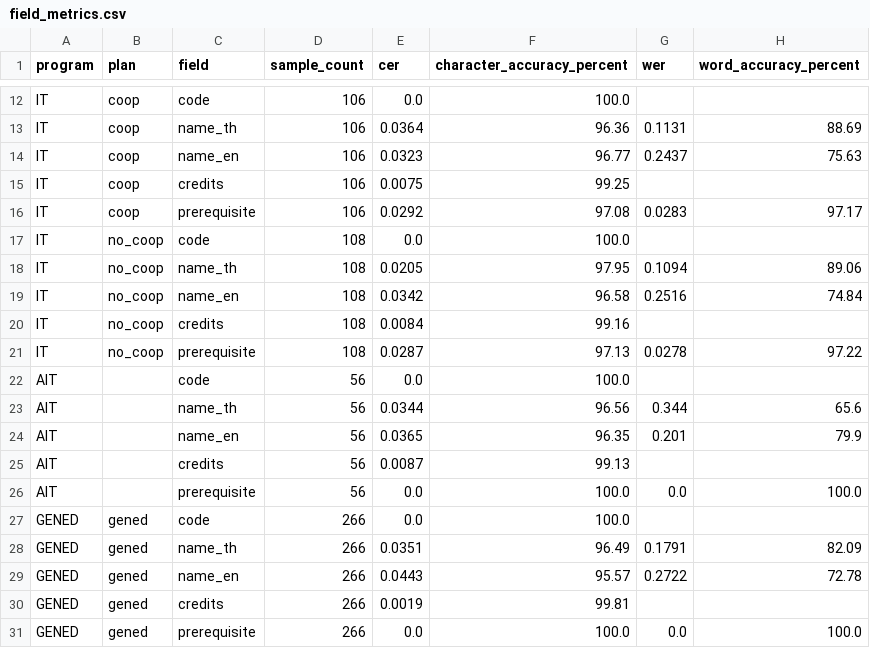
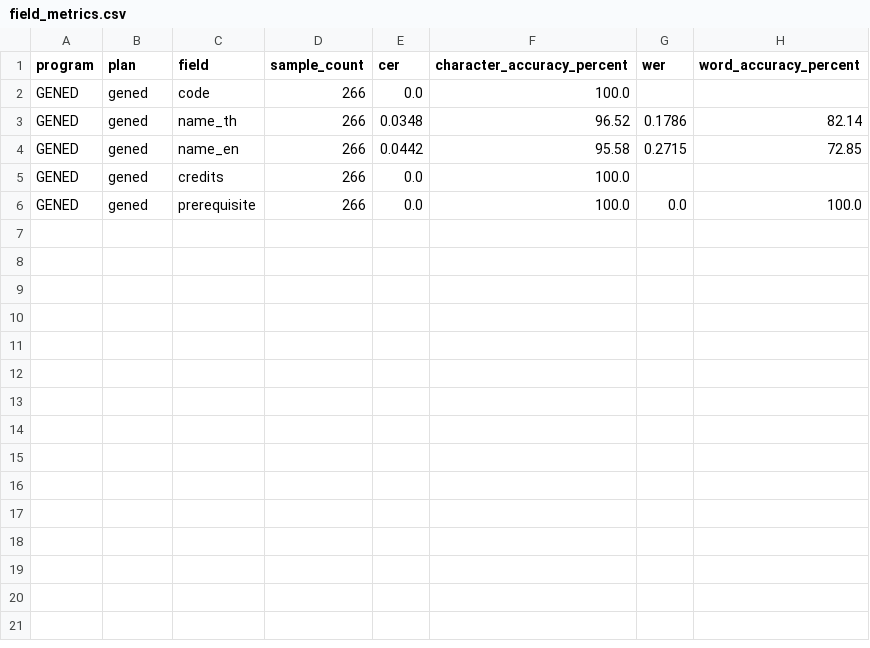
Before and after one commit to SalapaoXN/isd-2026-curriculum_2_cucumber, a CSV file: reports/evaluation/field_metrics.csv, drawn as a sheet; only a part is shown, gaps mark what is left out; removed rows and columns are numbered as before the commit, all else as after; the diff covers the shown part only; the diff names each change by its address in the sheet, - before the commit and + after, or states it on an @@ line.

Commit message:
fix gened extraction and credit recovery

```diff
--- a/reports/evaluation/field_metrics.csv
+++ b/reports/evaluation/field_metrics.csv
-row 12: IT | coop | code | 106 | 0.0 | 100.0
-row 13: IT | coop | name_th | 106 | 0.0364 | 96.36 | 0.1131 | 88.69
-row 14: IT | coop | name_en | 106 | 0.0323 | 96.77 | 0.2437 | 75.63
-row 15: IT | coop | credits | 106 | 0.0075 | 99.25
-row 16: IT | coop | prerequisite | 106 | 0.0292 | 97.08 | 0.0283 | 97.17
-row 17: IT | no_coop | code | 108 | 0.0 | 100.0
-row 18: IT | no_coop | name_th | 108 | 0.0205 | 97.95 | 0.1094 | 89.06
-row 19: IT | no_coop | name_en | 108 | 0.0342 | 96.58 | 0.2516 | 74.84
-row 20: IT | no_coop | credits | 108 | 0.0084 | 99.16
-row 21: IT | no_coop | prerequisite | 108 | 0.0287 | 97.13 | 0.0278 | 97.22
-row 22: AIT |  | code | 56 | 0.0 | 100.0
-row 23: AIT |  | name_th | 56 | 0.0344 | 96.56 | 0.344 | 65.6
-row 24: AIT |  | name_en | 56 | 0.0365 | 96.35 | 0.201 | 79.9
-row 25: AIT |  | credits | 56 | 0.0087 | 99.13
-row 26: AIT |  | prerequisite | 56 | 0.0 | 100.0 | 0.0 | 100.0
-E3 (cer): 0.0351
+E3 (cer): 0.0348
-F3 (character_accuracy_percent): 96.49
+F3 (character_accuracy_percent): 96.52
-G3 (wer): 0.1791
+G3 (wer): 0.1786
-H3 (word_accuracy_percent): 82.09
+H3 (word_accuracy_percent): 82.14
-E4 (cer): 0.0443
+E4 (cer): 0.0442
-F4 (character_accuracy_percent): 95.57
+F4 (character_accuracy_percent): 95.58
-G4 (wer): 0.2722
+G4 (wer): 0.2715
-H4 (word_accuracy_percent): 72.78
+H4 (word_accuracy_percent): 72.85
-E5 (cer): 0.0019
+E5 (cer): 0.0
-F5 (character_accuracy_percent): 99.81
+F5 (character_accuracy_percent): 100.0
```
Also changed, not shown: 10 removed rows elsewhere in this file, 10 other files.
